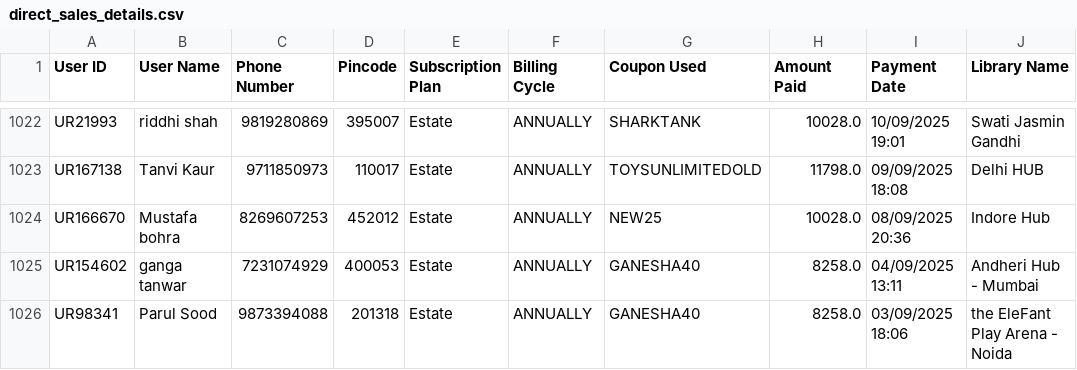
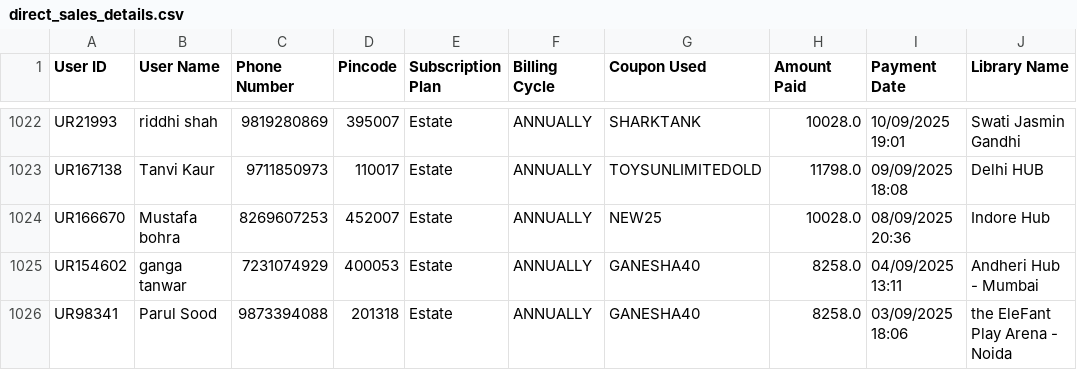
Before and after one commit to Amankr0402/Daily-Sales-Revenue-Report, a CSV file: data/direct_sales_details.csv, drawn as a sheet; only a part is shown, gaps mark what is left out.

```diff
--- a/data/direct_sales_details.csv
+++ b/data/direct_sales_details.csv
@@ -1023,3 +1023,3 @@ UR21993,riddhi shah,9819280869,395007,Estate,ANNUALLY,SHARKTANK,10028.0,10/09/20
 UR167138,Tanvi Kaur,9711850973,110017,Estate,ANNUALLY,TOYSUNLIMITEDOLD,11798.0,09/09/2025 18:08,Delhi HUB
-UR166670,Mustafa bohra,8269607253,452012,Estate,ANNUALLY,NEW25,10028.0,08/09/2025 20:36,Indore Hub
+UR166670,Mustafa bohra,8269607253,452007,Estate,ANNUALLY,NEW25,10028.0,08/09/2025 20:36,Indore Hub
 UR154602,ganga tanwar,7231074929,400053,Estate,ANNUALLY,GANESHA40,8258.0,04/09/2025 13:11,Andheri Hub - Mumbai
```
Also changed, not shown: data/active_sub_no_orders_details.csv, data/inside_sales_details.csv, 5 other files.
